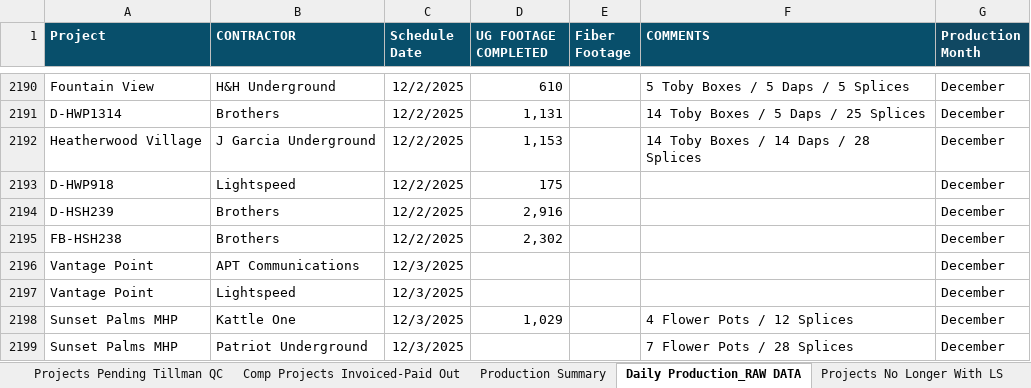
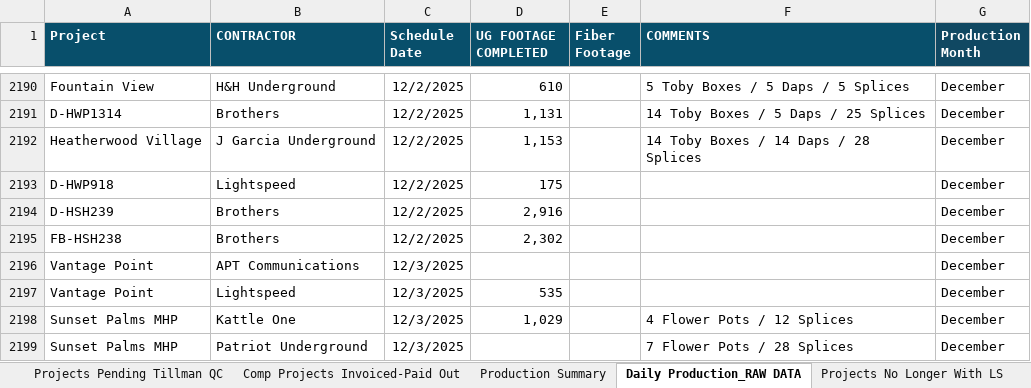
Before and after one commit to JCKraus1/Tillman-Dashboard, an Excel workbook: tillman-project.xlsx, sheet Daily Production_RAW DATA, drawn as a sheet; only a part is shown, gaps mark what is left out; values as stored, in another font and other column widths than the file's, no borders; the diff names each change by its address in the sheet, - before the commit and + after, or states it on an @@ line.

```diff
--- a/tillman-project.xlsx (sheet Daily Production_RAW DATA)
+++ b/tillman-project.xlsx (sheet Daily Production_RAW DATA)
-D2197 (UG FOOTAGE COMPLETED): (empty)
+D2197 (UG FOOTAGE COMPLETED): 535
```
Also changed, not shown: sheet Tillman UG Footage, sheet Completed Jobs Summary, sheet Production Summary.
